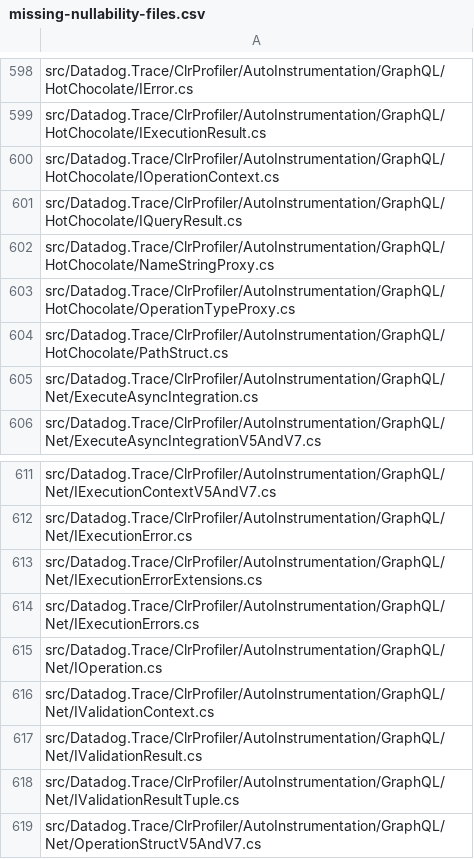
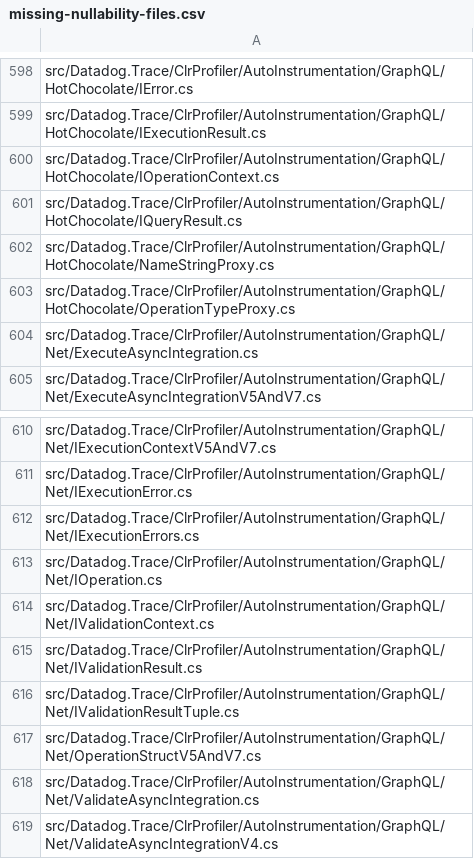
Before and after one commit to DataDog/dd-trace-dotnet, a CSV file: tracer/missing-nullability-files.csv, drawn as a sheet; only a part is shown, gaps mark what is left out; the shorter side is filled out with more unchanged rows.

Commit message:
GraphQl nits and fixes

```diff
--- a/tracer/missing-nullability-files.csv
+++ b/tracer/missing-nullability-files.csv
@@ -603,3 +603,2 @@ src/Datadog.Trace/ClrProfiler/AutoInstrumentation/GraphQL/HotChocolate/NameStrin
 src/Datadog.Trace/ClrProfiler/AutoInstrumentation/GraphQL/HotChocolate/OperationTypeProxy.cs
-src/Datadog.Trace/ClrProfiler/AutoInstrumentation/GraphQL/HotChocolate/PathStruct.cs
 src/Datadog.Trace/ClrProfiler/AutoInstrumentation/GraphQL/Net/ExecuteAsyncIntegration.cs
@@ -612,3 +611,2 @@ src/Datadog.Trace/ClrProfiler/AutoInstrumentation/GraphQL/Net/IExecutionContextV
 src/Datadog.Trace/ClrProfiler/AutoInstrumentation/GraphQL/Net/IExecutionError.cs
-src/Datadog.Trace/ClrProfiler/AutoInstrumentation/GraphQL/Net/IExecutionErrorExtensions.cs
 src/Datadog.Trace/ClrProfiler/AutoInstrumentation/GraphQL/Net/IExecutionErrors.cs
```
Also changed, not shown: 12 other files.
